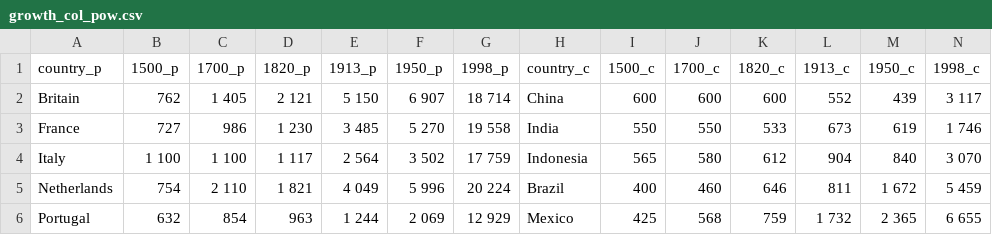
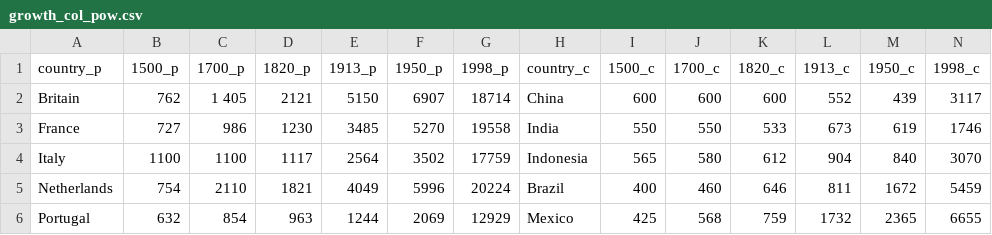
Before and after one commit to miswilson/miswilson.github.io, a CSV file: growth_col_pow.csv, drawn as a sheet; only a part is shown; the diff covers the shown part only.

```diff
--- a/growth_col_pow.csv
+++ b/growth_col_pow.csv
@@ -1,6 +1,6 @@
 country_p,1500_p,1700_p,1820_p,1913_p,1950_p,1998_p,country_c,1500_c,1700_c,1820_c,1913_c,1950_c,1998_c
-Britain,762,1 405,2 121,5 150,6 907,18 714,China,600,600,600,552,439,3 117
-France,727,986,1 230,3 485,5 270,19 558,India,550,550,533,673,619,1 746
-Italy,1 100,1 100,1 117,2 564,3 502,17 759,Indonesia,565,580,612,904,840,3 070
-Netherlands,754,2 110,1 821,4 049,5 996,20 224,Brazil,400,460,646,811,1 672,5 459
-Portugal,632,854,963,1 244,2 069,12 929,Mexico,425,568,759,1 732,2 365,6 655
+Britain,762,1 405,2121,5150,6907,18714,China,600,600,600,552,439,3117
+France,727,986,1230,3485,5270,19558,India,550,550,533,673,619,1746
+Italy,1100,1100,1117,2564,3502,17759,Indonesia,565,580,612,904,840,3070
+Netherlands,754,2110,1821,4049,5996,20224,Brazil,400,460,646,811,1672,5459
+Portugal,632,854,963,1244,2069,12929,Mexico,425,568,759,1732,2365,6655
```
Also changed, not shown: 11 edited cells elsewhere in this file, 1 other file.
